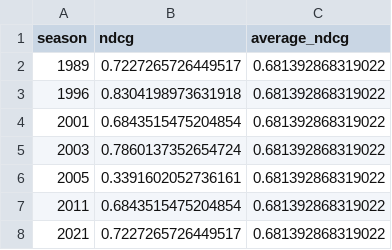
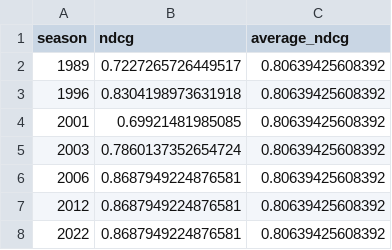
Before and after one commit to vedsathwik275/dl-project, a CSV file: data/ml_ndcg_evaluation_results/random_forest_ndcg_summary.csv, drawn as a sheet.

```diff
--- a/data/ml_ndcg_evaluation_results/random_forest_ndcg_summary.csv
+++ b/data/ml_ndcg_evaluation_results/random_forest_ndcg_summary.csv
@@ -1,8 +1,8 @@
 season,ndcg,average_ndcg
-1989,0.7227265726449517,0.681392868319022
-1996,0.8304198973631918,0.681392868319022
-2001,0.6843515475204854,0.681392868319022
-2003,0.7860137352654724,0.681392868319022
-2005,0.3391602052736161,0.681392868319022
-2011,0.6843515475204854,0.681392868319022
-2021,0.7227265726449517,0.681392868319022
+1989,0.7227265726449517,0.80639425608392
+1996,0.8304198973631918,0.80639425608392
+2001,0.69921481985085,0.80639425608392
+2003,0.7860137352654724,0.80639425608392
+2006,0.8687949224876581,0.80639425608392
+2012,0.8687949224876581,0.80639425608392
+2022,0.8687949224876581,0.80639425608392
```
Also changed, not shown: data/ml_ndcg_evaluation_results/gradient_boosting_top5_actual_vs_predicted.csv, data/ml_ndcg_evaluation_results/gradient_boosting_top5_evaluation.csv, 25 other files.
